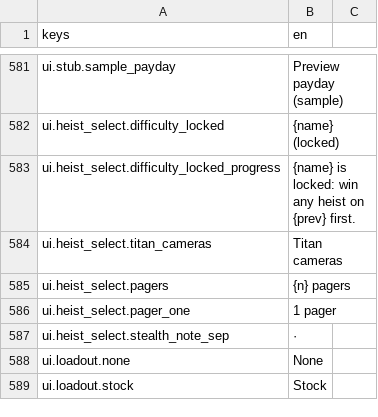
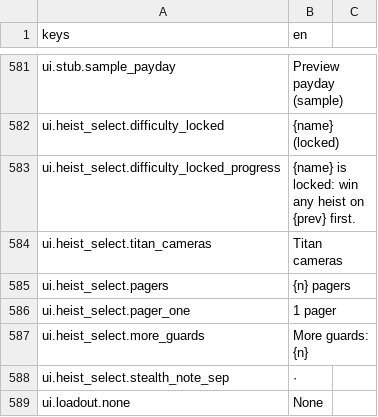
Before and after one commit to LeviticusFigglebottom/Claude-N-Capers, a CSV file: game/content/data/strings/strings.csv, drawn as a sheet; only a part is shown, gaps mark what is left out; the shorter side is filled out with more unchanged rows; the diff names each change by its address in the sheet, - before the commit and + after, or states it on an @@ line.

```diff
--- a/game/content/data/strings/strings.csv
+++ b/game/content/data/strings/strings.csv
+row 587: ui.heist_select.more_guards | More guards: {n}
```
Also changed, not shown: 4 other files.
